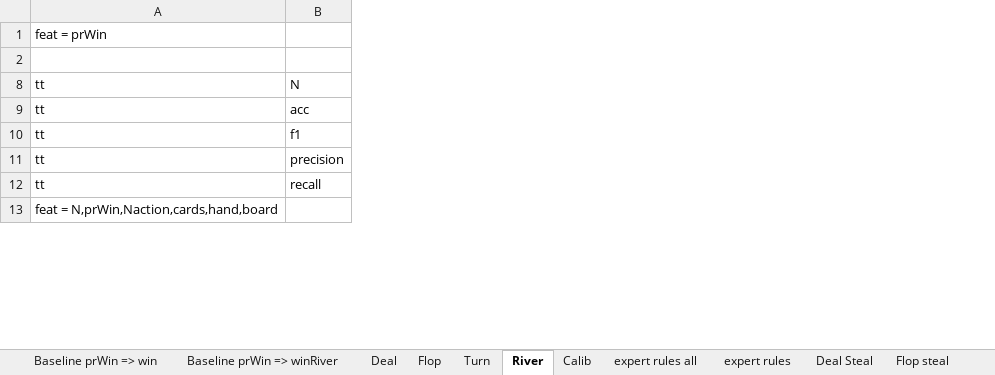
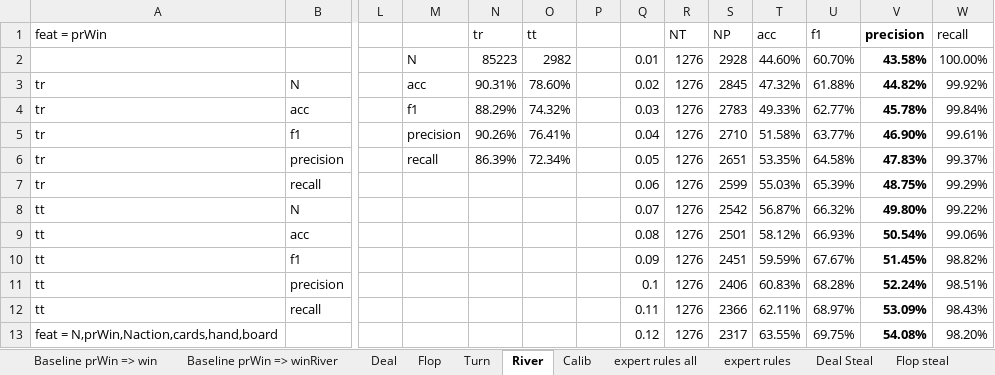
Before and after one commit to mjypeng/pkrprb, an Excel workbook: baseline_prWin_metrics.xlsx, sheet River, drawn as a sheet; only a part is shown, gaps mark what is left out; values as stored, in another font and other column widths than the file's, no borders; rows hold the shown columns only; the diff covers the shown part only; the diff names each change by its address in the sheet, - before the commit and + after, or states it on an @@ line.

```diff
--- a/baseline_prWin_metrics.xlsx (sheet River)
+++ b/baseline_prWin_metrics.xlsx (sheet River)
+column L, empty
+column M, row 2: N
+column N (tr), row 2: 85223
+column O (tt), row 2: 2982
+column P, empty
+column Q, row 2: 0.01; rows 8-13: 0.07 | 0.08 | 0.09 | 0.1 | 0.11 | 0.12
+column R (NT), row 2: 1276; rows 8-13: all 1276
+column S (NP), row 2: 2928; rows 8-13: 2542 | 2501 | 2451 | 2406 | 2366 | 2317
+column T (acc), row 2: 44.60%; rows 8-13: 56.87% | 58.12% | 59.59% | 60.83% | 62.11% | 63.55%
+column U (f1), row 2: 60.70%; rows 8-13: 66.32% | 66.93% | 67.67% | 68.28% | 68.97% | 69.75%
+column V (precision), row 2: 43.58%; rows 8-13: 49.80% | 50.54% | 51.45% | 52.24% | 53.09% | 54.08%
+column W (recall), row 2: 100.00%; rows 8-13: 99.22% | 99.06% | 98.82% | 98.51% | 98.43% | 98.20%
+row 3: tr | N |  | acc | 90.31% | 78.60% |  | 0.02 | 1276 | 2845 | 47.32% | 61.88% | 44.82% | 99.92%
+row 4: tr | acc |  | f1 | 88.29% | 74.32% |  | 0.03 | 1276 | 2783 | 49.33% | 62.77% | 45.78% | 99.84%
+row 5: tr | f1 |  | precision | 90.26% | 76.41% |  | 0.04 | 1276 | 2710 | 51.58% | 63.77% | 46.90% | 99.61%
+row 6: tr | precision |  | recall | 86.39% | 72.34% |  | 0.05 | 1276 | 2651 | 53.35% | 64.58% | 47.83% | 99.37%
+row 7: tr | recall |  |  |  |  |  | 0.06 | 1276 | 2599 | 55.03% | 65.39% | 48.75% | 99.29%
```
Also changed, not shown: 40 added rows elsewhere in this sheet, hidden cells, 5 other files.
